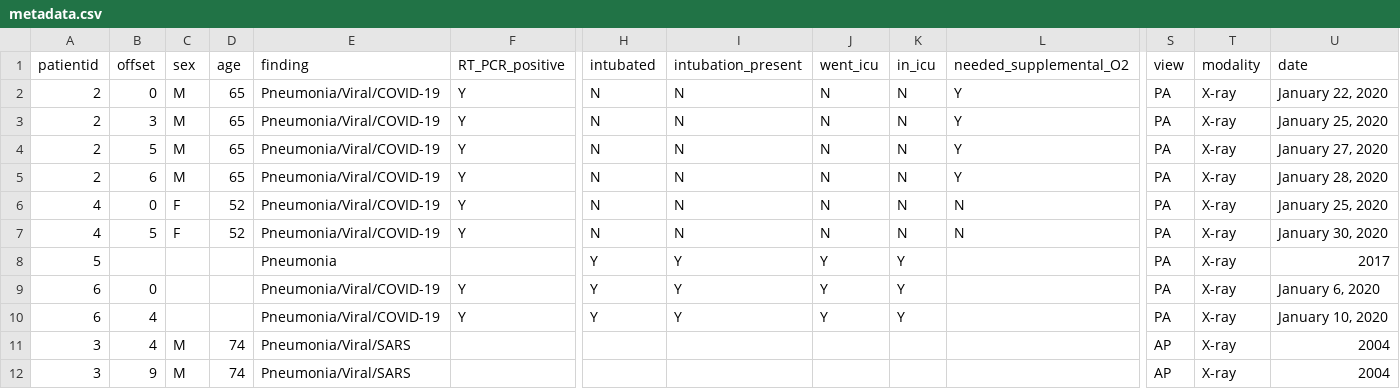
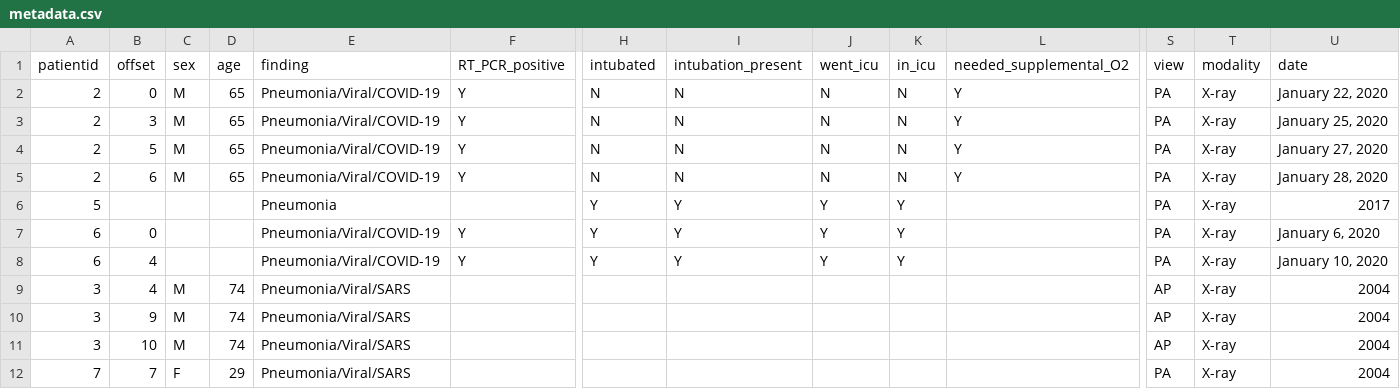
Before and after one commit to piyush7900/Gui-Python-project-score-game, a CSV file: metadata.csv, drawn as a sheet; only a part is shown, gaps mark what is left out; the shorter side is filled out with more unchanged rows; rows hold the shown columns only; the diff names each change by its address in the sheet, - before the commit and + after, or states it on an @@ line.

Commit message:
Update metadata.csv

```diff
--- a/metadata.csv
+++ b/metadata.csv
-row 6: 4 | 0 | F | 52 | Pneumonia/Viral/COVID-19 | Y | N | N | N | N | N | PA | X-ray | January 25, 2020
-row 7: 4 | 5 | F | 52 | Pneumonia/Viral/COVID-19 | Y | N | N | N | N | N | PA | X-ray | January 30, 2020
```
